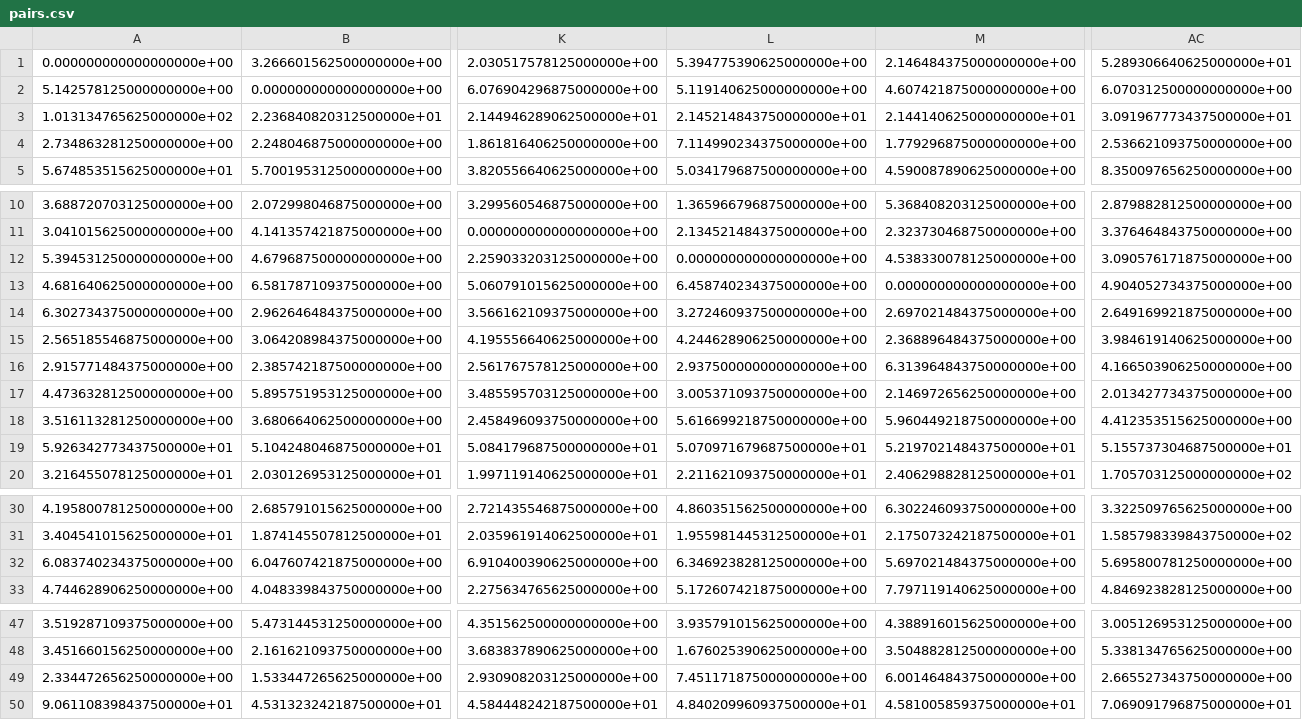
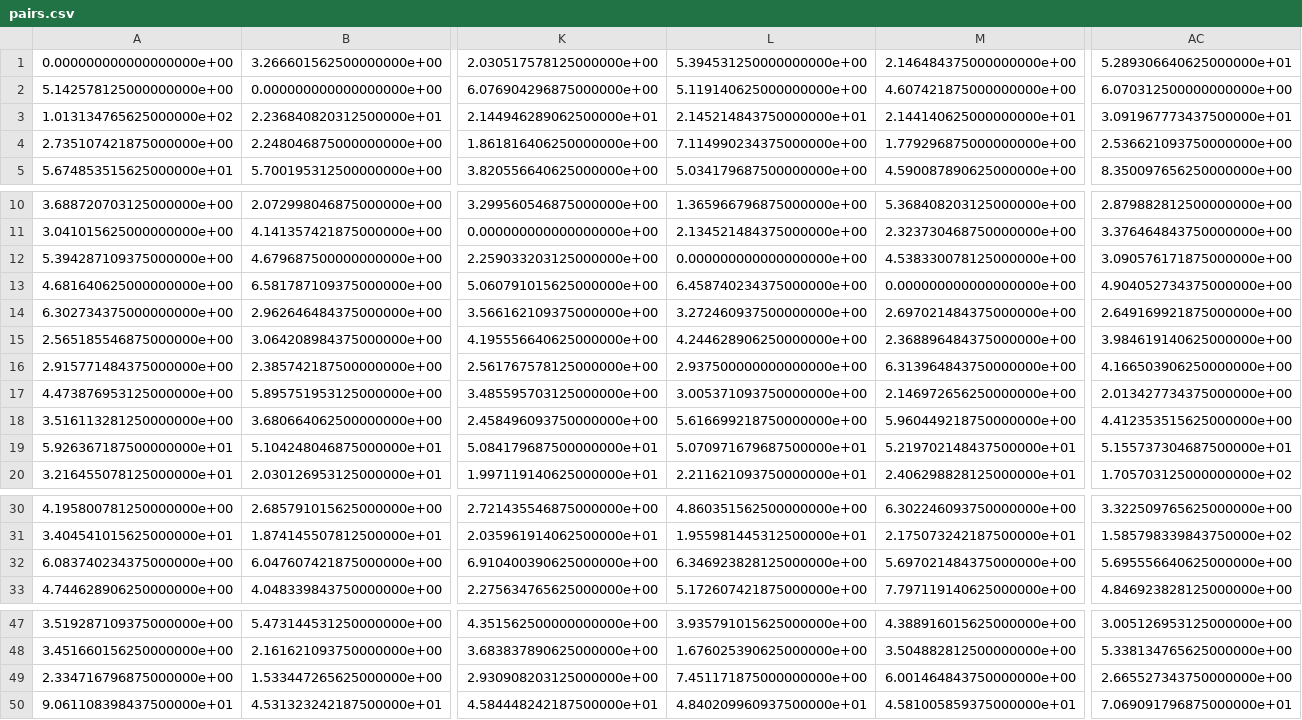
Before and after one commit to mdfeatureselection/mdfs-py, a CSV file: data/pairs.csv, drawn as a sheet; only a part is shown, gaps mark what is left out; the diff names each change by its address in the sheet, - before the commit and + after, or states it on an @@ line.

```diff
--- a/data/pairs.csv
+++ b/data/pairs.csv
-L1: 5.394775390625000000e+00
+L1: 5.394531250000000000e+00
-A4: 2.734863281250000000e+00
+A4: 2.735107421875000000e+00
-A12: 5.394531250000000000e+00
+A12: 5.394287109375000000e+00
-A17: 4.473632812500000000e+00
+A17: 4.473876953125000000e+00
-A19: 5.926342773437500000e+01
+A19: 5.926367187500000000e+01
-AC32: 5.695800781250000000e+00
+AC32: 5.695556640625000000e+00
-A49: 2.334472656250000000e+00
+A49: 2.334716796875000000e+00
```
Also changed, not shown: 11 other files.
